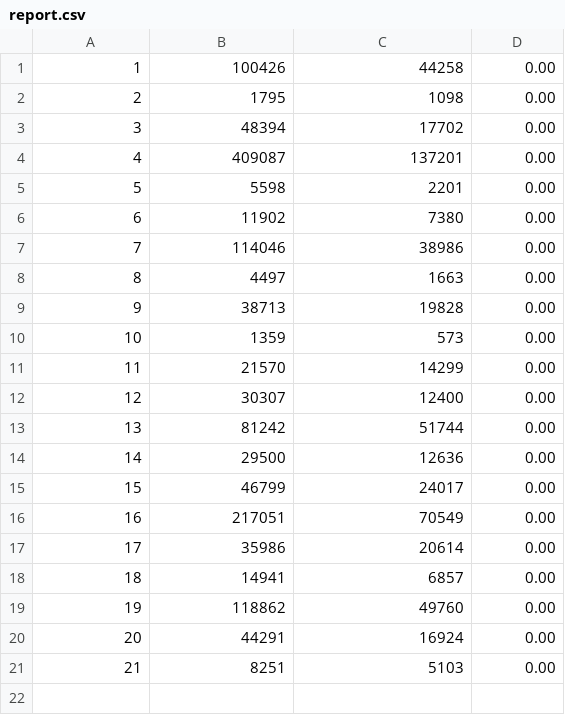
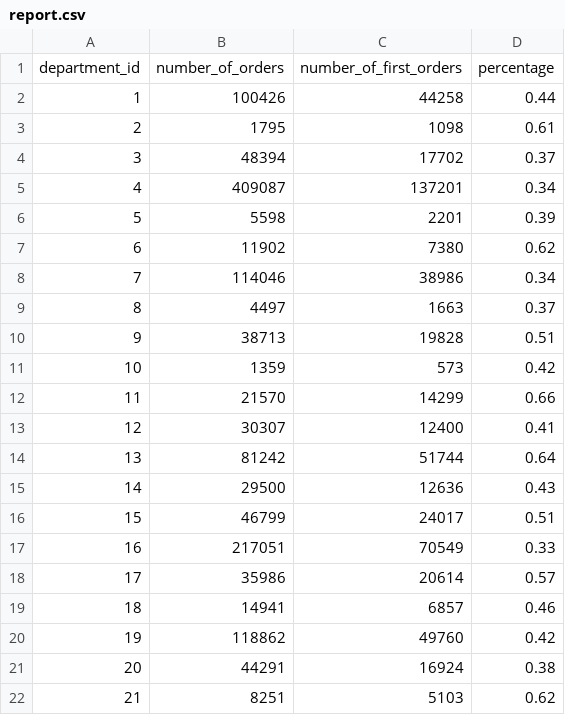
Before and after one commit to ssubr/purchase_insights_assignment, a CSV file: output/report.csv, drawn as a sheet.

```diff
--- a/output/report.csv
+++ b/output/report.csv
@@ -1,21 +1,22 @@
-1,100426,44258,0.00
-2,1795,1098,0.00
-3,48394,17702,0.00
-4,409087,137201,0.00
-5,5598,2201,0.00
-6,11902,7380,0.00
-7,114046,38986,0.00
-8,4497,1663,0.00
-9,38713,19828,0.00
-10,1359,573,0.00
-11,21570,14299,0.00
-12,30307,12400,0.00
-13,81242,51744,0.00
-14,29500,12636,0.00
-15,46799,24017,0.00
-16,217051,70549,0.00
-17,35986,20614,0.00
-18,14941,6857,0.00
-19,118862,49760,0.00
-20,44291,16924,0.00
-21,8251,5103,0.00
+department_id,number_of_orders,number_of_first_orders,percentage
+1,100426,44258,0.44
+2,1795,1098,0.61
+3,48394,17702,0.37
+4,409087,137201,0.34
+5,5598,2201,0.39
+6,11902,7380,0.62
+7,114046,38986,0.34
+8,4497,1663,0.37
+9,38713,19828,0.51
+10,1359,573,0.42
+11,21570,14299,0.66
+12,30307,12400,0.41
+13,81242,51744,0.64
+14,29500,12636,0.43
+15,46799,24017,0.51
+16,217051,70549,0.33
+17,35986,20614,0.57
+18,14941,6857,0.46
+19,118862,49760,0.42
+20,44291,16924,0.38
+21,8251,5103,0.62
```
Also changed, not shown: 1 other file.
